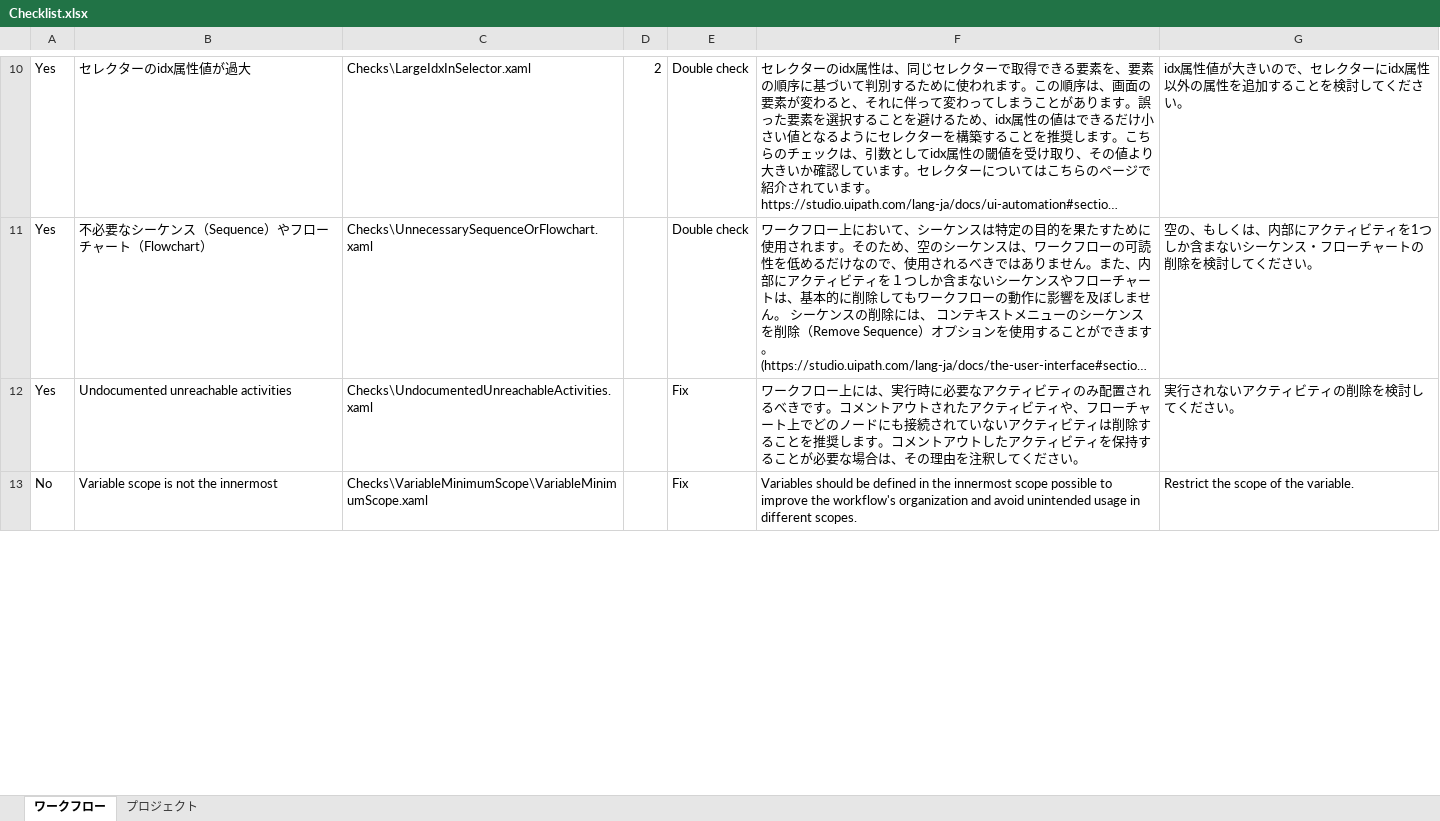
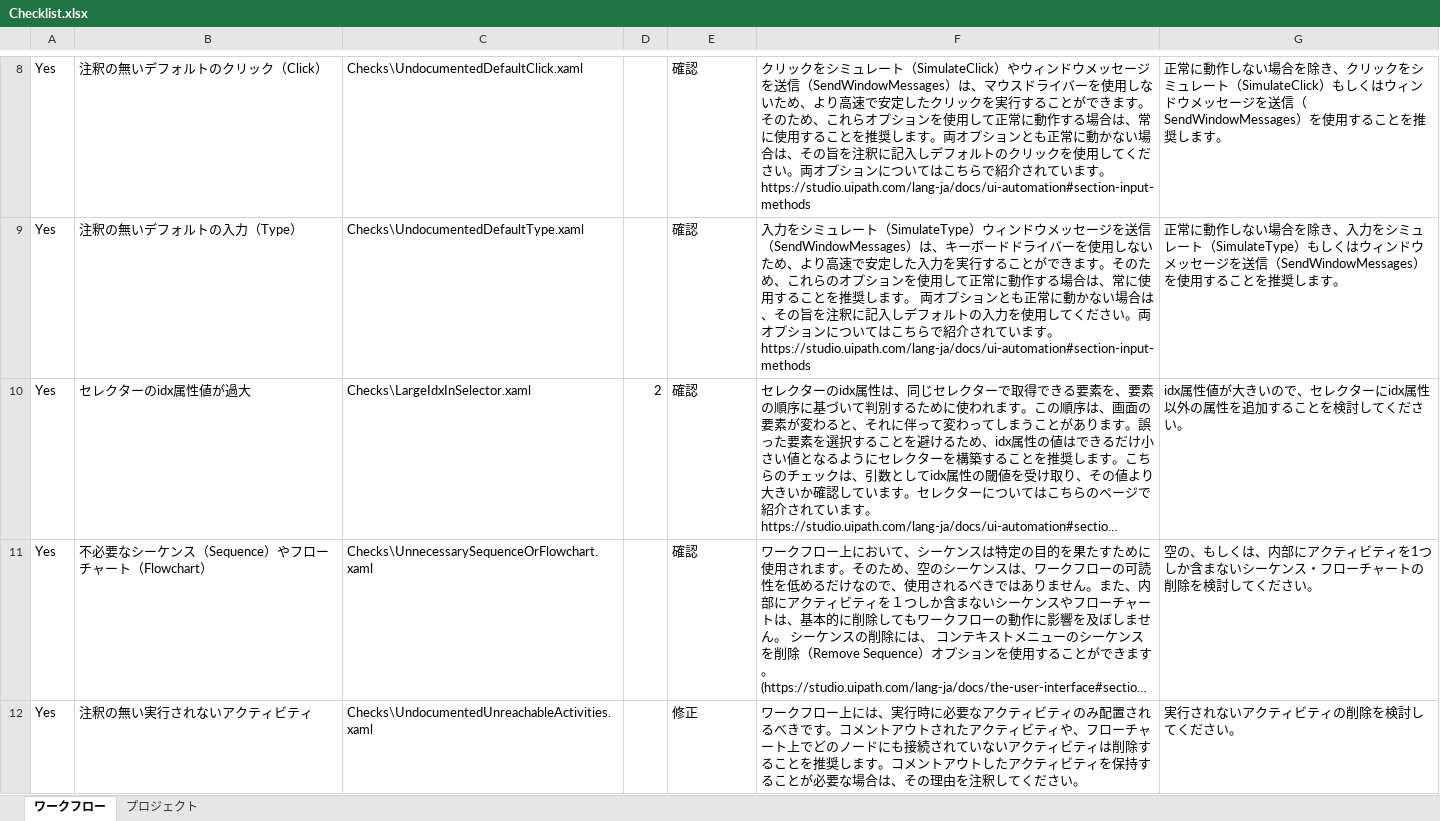
Before and after one commit to UiPath/Workflow-Inspector, an Excel workbook: Config/JP/Checklist.xlsx, sheet ワークフロー, drawn as a sheet; only a part is shown, gaps mark what is left out; long unchanged cells end in …; values as stored, in another font and other column widths than the file's, no borders; removed rows and columns are numbered as before the commit, all else as after; the diff covers the shown part only; the diff names each change by its address in the sheet, - before the commit and + after, or states it on an @@ line.

Commit message:
Added Japanese localization of more check.

```diff
--- a/Config/JP/Checklist.xlsx (sheet ワークフロー)
+++ b/Config/JP/Checklist.xlsx (sheet ワークフロー)
+row 8: Yes | 注釈の無いデフォルトのクリック（Click） | Checks\UndocumentedDefaultClick.xaml |  | 確認 | クリックをシミュレート（SimulateClick）やウィンドウメッセージを送信（SendWindowMessages）は、マウスドライバーを使用しないため、より高速で安定したクリックを実行することができます。そのため、これらオプションを使用して正常に動作する場合は、常に使用することを推奨します。両オプションとも正常に動かない場合は、その旨を注釈に記入しデフォルトのクリックを使用してください。両オプションについてはこちらで紹介されています。 https://studio.uipath.com/lang-ja/docs/ui-automation#section-input-methods | 正常に動作しない場合を除き、クリックをシミュレート（SimulateClick）もしくはウィンドウメッセージを送信（SendWindowMessages）を使用することを推奨します。
+row 9: Yes | 注釈の無いデフォルトの入力（Type） | Checks\UndocumentedDefaultType.xaml |  | 確認 | 入力をシミュレート（SimulateType）ウィンドウメッセージを送信（SendWindowMessages）は、キーボードドライバーを使用しないため、より高速で安定した入力を実行することができます。そのため、これらのオプションを使用して正常に動作する場合は、常に使用することを推奨します。 両オプションとも正常に動かない場合は、その旨を注釈に記入しデフォルトの入力を使用してください。両オプションについてはこちらで紹介されています。 https://studio.uipath.com/lang-ja/docs/ui-automation#section-input-methods | 正常に動作しない場合を除き、入力をシミュレート（SimulateType）もしくはウィンドウメッセージを送信（SendWindowMessages）を使用することを推奨します。
-E10:E11: Double check
+E10:E11: 確認
-B12: Undocumented unreachable activities
+B12: 注釈の無い実行されないアクティビティ
-E12: Fix
+E12: 修正
-row 13: No | Variable scope is not the innermost | Checks\VariableMinimumScope\VariableMinimumScope.xaml |  | Fix | Variables should be defined in the innermost scope possible to improve the workflow's organization and avoid unintended usage in different scopes. | Restrict the scope of the variable.
```
Also changed, not shown: 4 added rows, 5 removed rows and 6 edited cells elsewhere in this sheet, sheet プロジェクト, Config/JP/ReportTemplate.xlsx.
